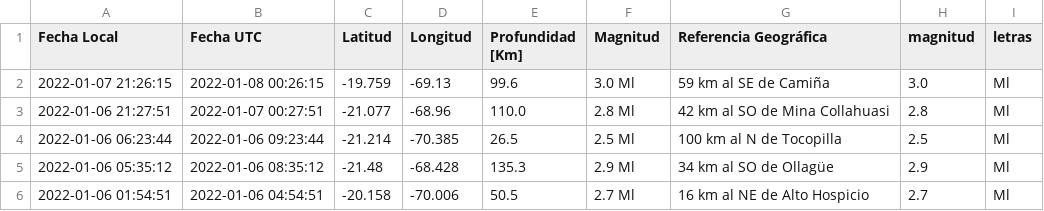
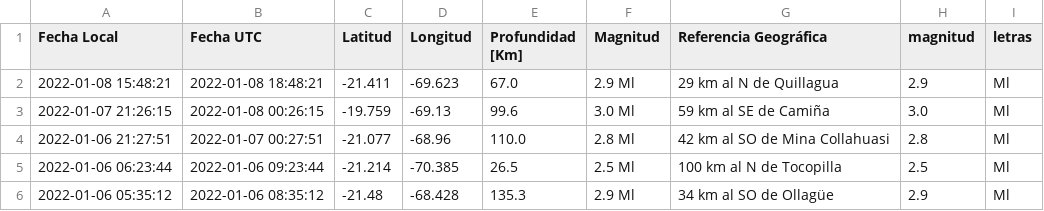
Before and after one commit to brunooviedo/sismosiquique, a CSV file: data_iquique.csv, drawn as a sheet; only a part is shown; the shorter side is filled out with more unchanged rows.

```diff
--- a/data_iquique.csv
+++ b/data_iquique.csv
@@ -1,2 +1,3 @@
 Fecha Local,Fecha UTC,Latitud,Longitud,Profundidad [Km],Magnitud,Referencia Geográfica,magnitud,letras
+2022-01-08 15:48:21,2022-01-08 18:48:21,-21.411,-69.623,67.0,2.9 Ml, 29 km al N de Quillagua,2.9,Ml
 2022-01-07 21:26:15,2022-01-08 00:26:15,-19.759,-69.13,99.6,3.0 Ml, 59 km al SE de Camiña,3.0,Ml
```
Also changed, not shown: data_iqq.csv, 2 other files.
